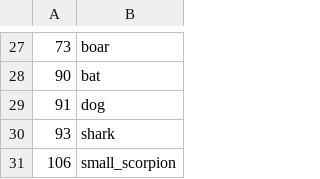
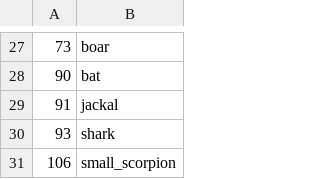
Before and after one commit to LostArtefacts/TRX, a CSV file: data/trx/ship/games/tr4/catalog_objects.csv, drawn as a sheet; only a part is shown, gaps mark what is left out.

Commit message:
objects/patrol_dog: add Jackal control
This adds Jackal control, which is a slightly modified version of
the TR3 Patrol Dog. An object property determines if it is posed and
visible before being activated, to give the appearance of a statue
coming to life.

Resolves TRX1553.

```diff
--- a/data/trx/ship/games/tr4/catalog_objects.csv
+++ b/data/trx/ship/games/tr4/catalog_objects.csv
@@ -28,3 +28,3 @@
 90, bat
-91, dog
+91, jackal
 93, shark
```
Also changed, not shown: 22 other files.
